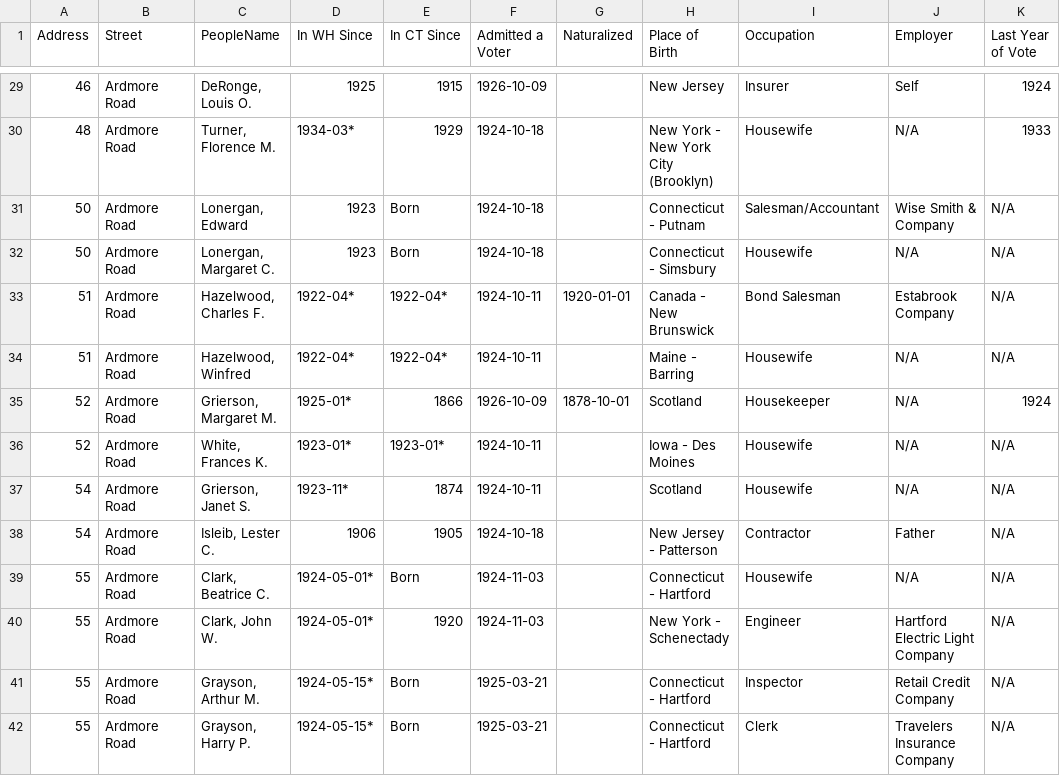
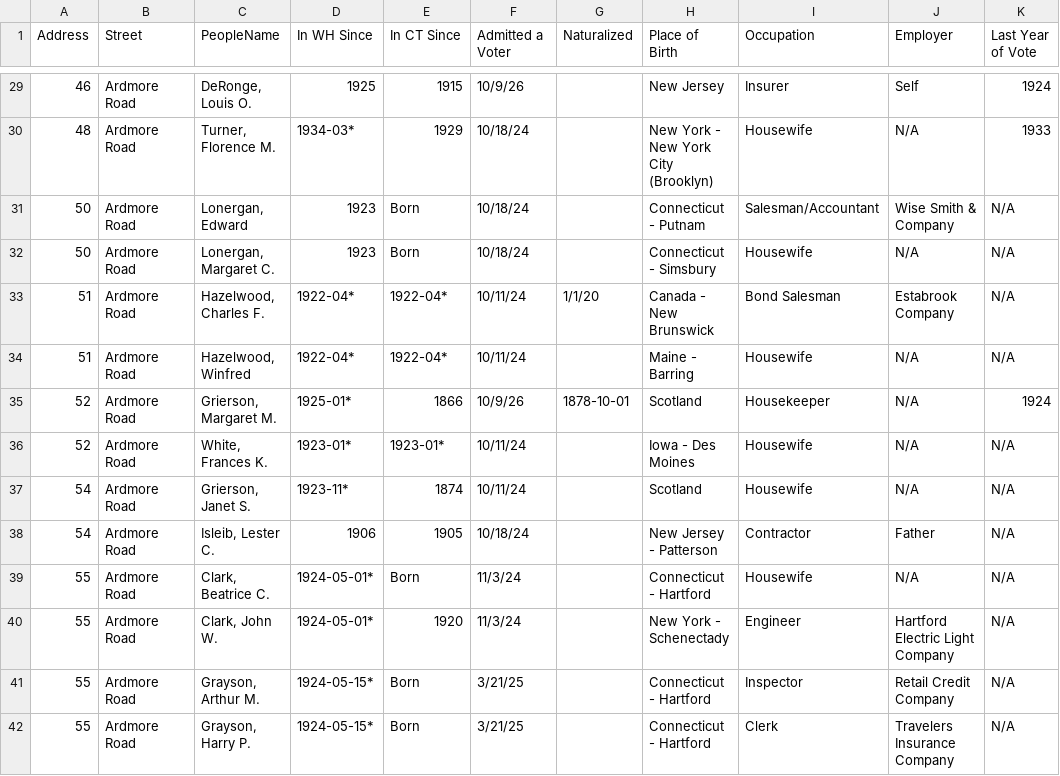
Before and after one commit to OnTheLine/otl-ardmore-road-wh, a CSV file: historical-sources/1923-1926-ArdmoreRd-WH-Voter-Registration-WHHS.csv, drawn as a sheet; only a part is shown, gaps mark what is left out; the diff covers the shown part only; the diff names each change by its address in the sheet, - before the commit and + after, or states it on an @@ line.

```diff
--- a/historical-sources/1923-1926-ArdmoreRd-WH-Voter-Registration-WHHS.csv
+++ b/historical-sources/1923-1926-ArdmoreRd-WH-Voter-Registration-WHHS.csv
-F29 (Admitted a Voter): 1926-10-09
+F29 (Admitted a Voter): 10/9/26
-F30:F32 (Admitted a Voter): 1924-10-18
+F30:F32 (Admitted a Voter): 10/18/24
-F33:F34 (Admitted a Voter): 1924-10-11
+F33:F34 (Admitted a Voter): 10/11/24
-G33 (Naturalized): 1920-01-01
+G33 (Naturalized): 1/1/20
-F35 (Admitted a Voter): 1926-10-09
+F35 (Admitted a Voter): 10/9/26
-F36:F37 (Admitted a Voter): 1924-10-11
+F36:F37 (Admitted a Voter): 10/11/24
-F38 (Admitted a Voter): 1924-10-18
+F38 (Admitted a Voter): 10/18/24
-F39:F40 (Admitted a Voter): 1924-11-03
+F39:F40 (Admitted a Voter): 11/3/24
-F41:F42 (Admitted a Voter): 1925-03-21
+F41:F42 (Admitted a Voter): 3/21/25
```
Also changed, not shown: 1 removed row and 54 edited cells elsewhere in this file, historical-sources/1922-1926-ArdmoreRd-WH-Directory.csv, 1 other file.
